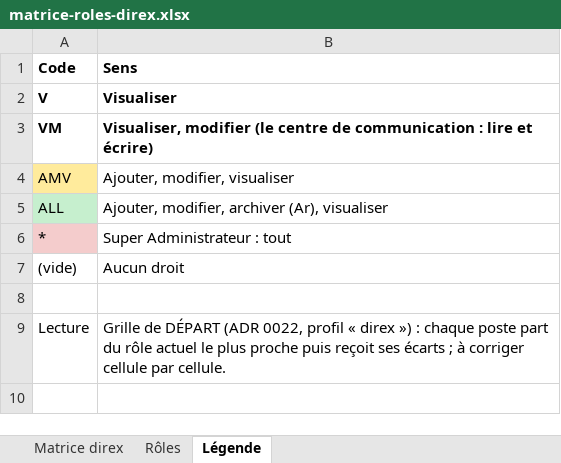
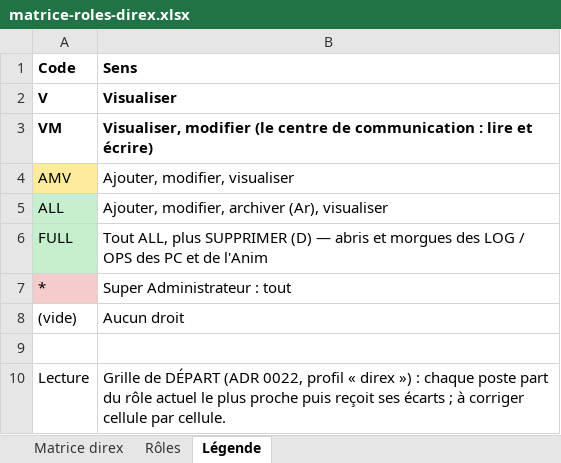
Before and after one commit to zraib/ARGOS-R, an Excel workbook: docs/matrice-roles-direx.xlsx, sheet Légende, drawn as a sheet; values as stored, in another font and other column widths than the file's, no borders; the diff names each change by its address in the sheet, - before the commit and + after, or states it on an @@ line.

```diff
--- a/docs/matrice-roles-direx.xlsx (sheet Légende)
+++ b/docs/matrice-roles-direx.xlsx (sheet Légende)
+row 6: FULL | Tout ALL, plus SUPPRIMER (D) — abris et morgues des LOG / OPS des PC et de l'Anim
```
Also changed, not shown: sheet Matrice direx, 28 other files.
